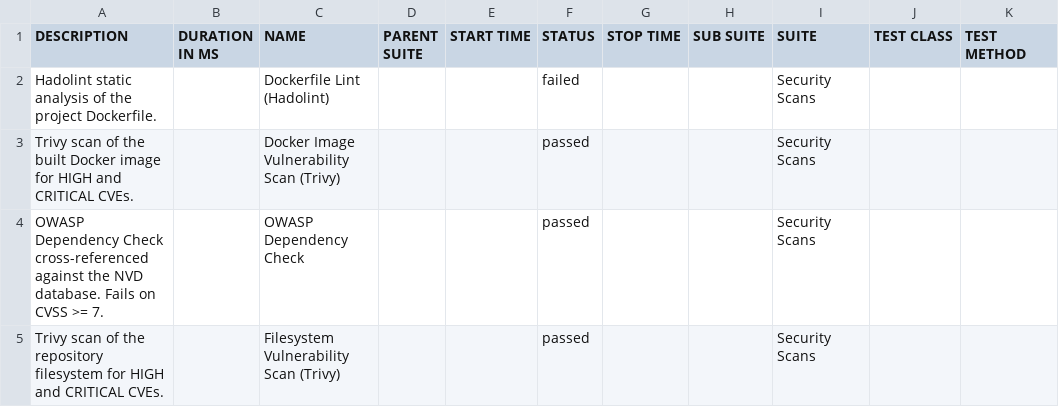
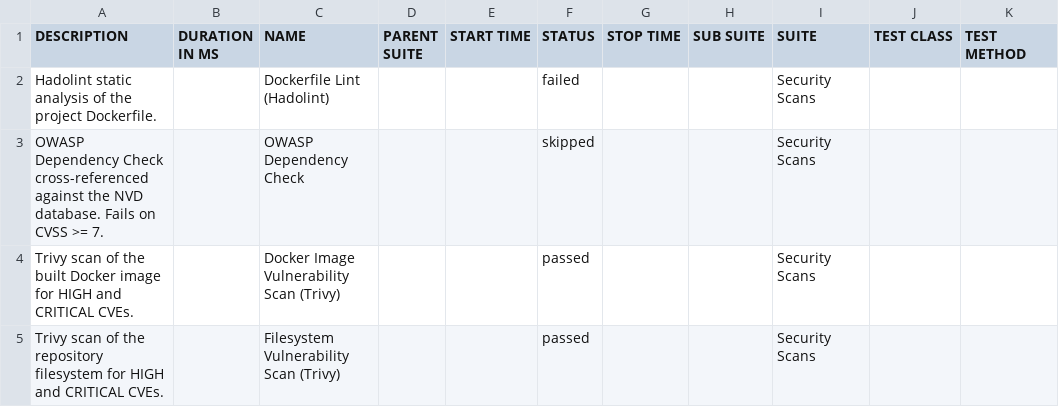
Before and after one commit to Godfrey22152/MICROSERVICE-PDF-LABS, a CSV file: 80/data/suites.csv, drawn as a sheet; removed rows and columns are numbered as before the commit, all else as after; the diff names each change by its address in the sheet, - before the commit and + after, or states it on an @@ line.

```diff
--- a/80/data/suites.csv
+++ b/80/data/suites.csv
+row 3: OWASP Dependency Check cross-referenced against the NVD database. Fails on CVSS >= 7. |  | OWASP Dependency Check |  |  | skipped |  |  | Security Scans
-row 4: OWASP Dependency Check cross-referenced against the NVD database. Fails on CVSS >= 7. |  | OWASP Dependency Check |  |  | passed |  |  | Security Scans
```
Also changed, not shown: 80/data/behaviors.csv, 31 other files.
